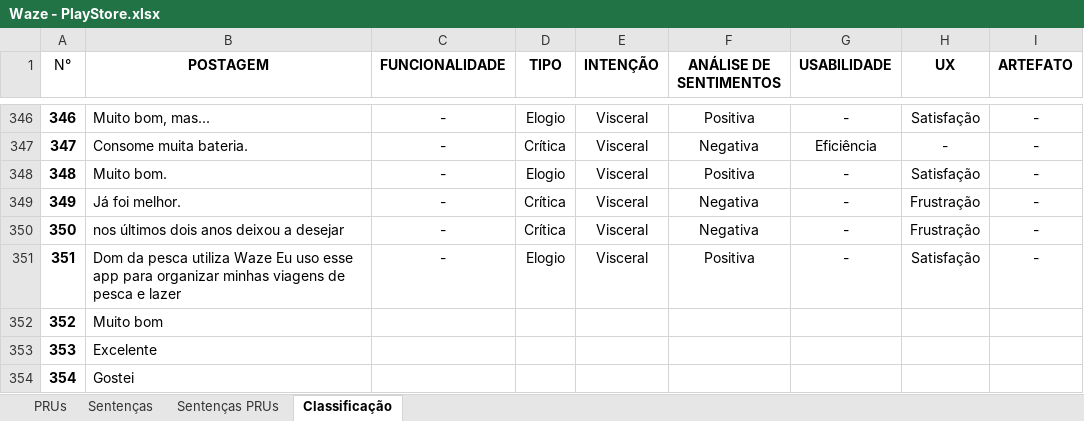
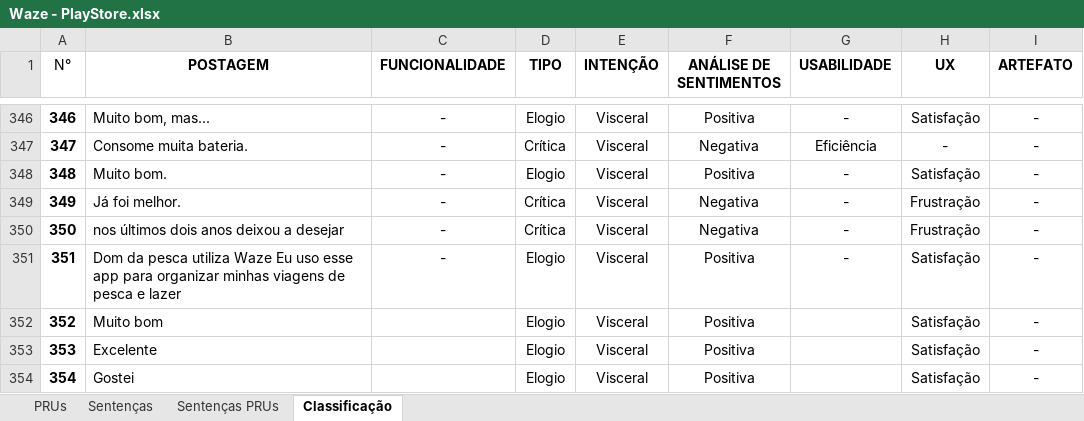
Before and after one commit to RenanLimaP/BIA, an Excel workbook: Waze - PlayStore.xlsx, sheet Classificação, drawn as a sheet; only a part is shown, gaps mark what is left out; values as stored, in another font and other column widths than the file's, no borders; charts and pictures not drawn; the diff names each change by its address in the sheet, - before the commit and + after, or states it on an @@ line.

```diff
--- a/Waze - PlayStore.xlsx (sheet Classificação)
+++ b/Waze - PlayStore.xlsx (sheet Classificação)
-D352:D354 (TIPO): (empty)
+D352:D354 (TIPO): Elogio
-E352:E354 (INTENÇÃO): (empty)
+E352:E354 (INTENÇÃO): Visceral
-F352:F354 (ANÁLISE DE SENTIMENTOS): (empty)
+F352:F354 (ANÁLISE DE SENTIMENTOS): Positiva
-H352:H354 (UX): (empty)
+H352:H354 (UX): Satisfação
-I352:I354 (ARTEFATO): (empty)
+I352:I354 (ARTEFATO): -
```
Also changed, not shown: Google Maps - PlayStore.xlsx, 6 other files.
